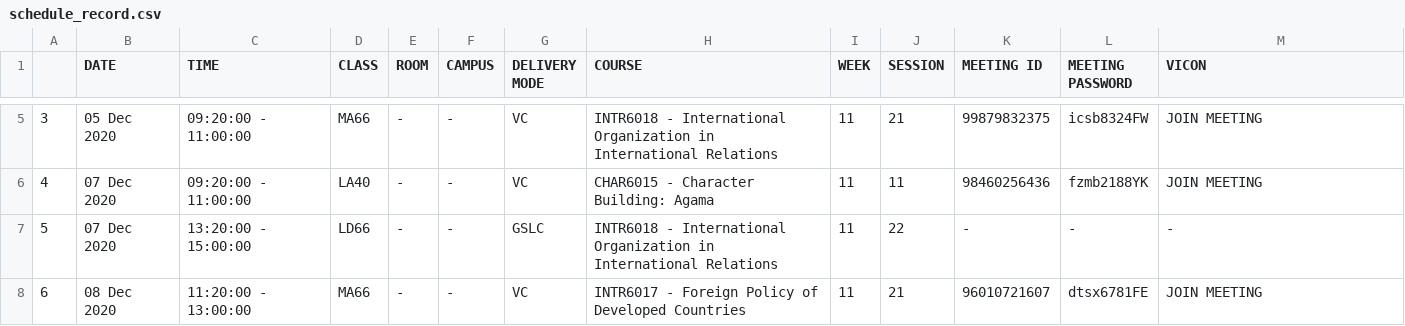
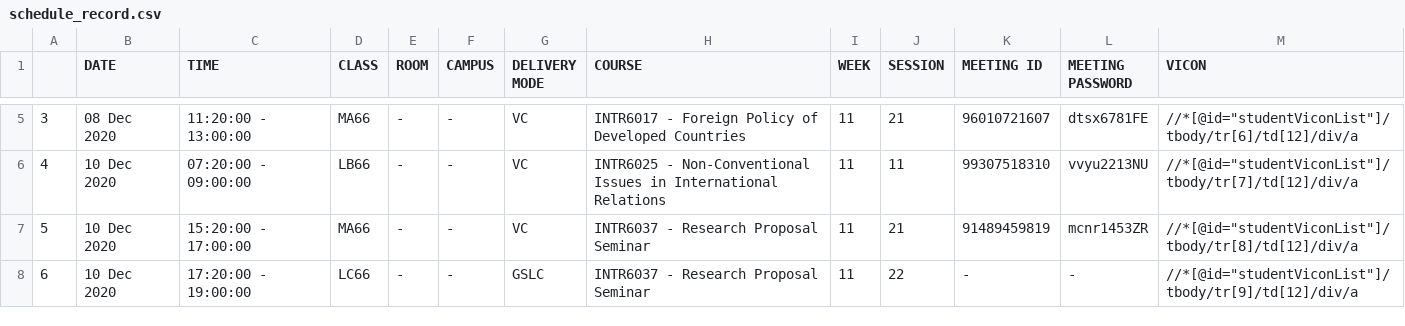
Before and after one commit to FachryRizano/Auto-Zoom, a CSV file: schedule_record.csv, drawn as a sheet; only a part is shown, gaps mark what is left out; the diff covers the shown part only.

```diff
--- a/schedule_record.csv
+++ b/schedule_record.csv
@@ -5,4 +5,4 @@
-3,05 Dec 2020,09:20:00 - 11:00:00,MA66,-,-,VC,INTR6018 - International Organization in International Relations,11,21,99879832375,icsb8324FW,JOIN MEETING
-4,07 Dec 2020,09:20:00 - 11:00:00,LA40,-,-,VC,CHAR6015 - Character Building: Agama,11,11,98460256436,fzmb2188YK,JOIN MEETING
-5,07 Dec 2020,13:20:00 - 15:00:00,LD66,-,-,GSLC,INTR6018 - International Organization in International Relations,11,22,-,-,-
-6,08 Dec 2020,11:20:00 - 13:00:00,MA66,-,-,VC,INTR6017 - Foreign Policy of Developed Countries,11,21,96010721607,dtsx6781FE,JOIN MEETING
+3,08 Dec 2020,11:20:00 - 13:00:00,MA66,-,-,VC,INTR6017 - Foreign Policy of Developed Countries,11,21,96010721607,dtsx6781FE,"//*[@id=""studentViconList""]/tbody/tr[6]/td[12]/div/a"
+4,10 Dec 2020,07:20:00 - 09:00:00,LB66,-,-,VC,INTR6025 - Non-Conventional Issues in International Relations,11,11,99307518310,vvyu2213NU,"//*[@id=""studentViconList""]/tbody/tr[7]/td[12]/div/a"
+5,10 Dec 2020,15:20:00 - 17:00:00,MA66,-,-,VC,INTR6037 - Research Proposal Seminar,11,21,91489459819,mcnr1453ZR,"//*[@id=""studentViconList""]/tbody/tr[8]/td[12]/div/a"
+6,10 Dec 2020,17:20:00 - 19:00:00,LC66,-,-,GSLC,INTR6037 - Research Proposal Seminar,11,22,-,-,"//*[@id=""studentViconList""]/tbody/tr[9]/td[12]/div/a"
```
Also changed, not shown: 124 edited cells elsewhere in this file, 5 other files.
